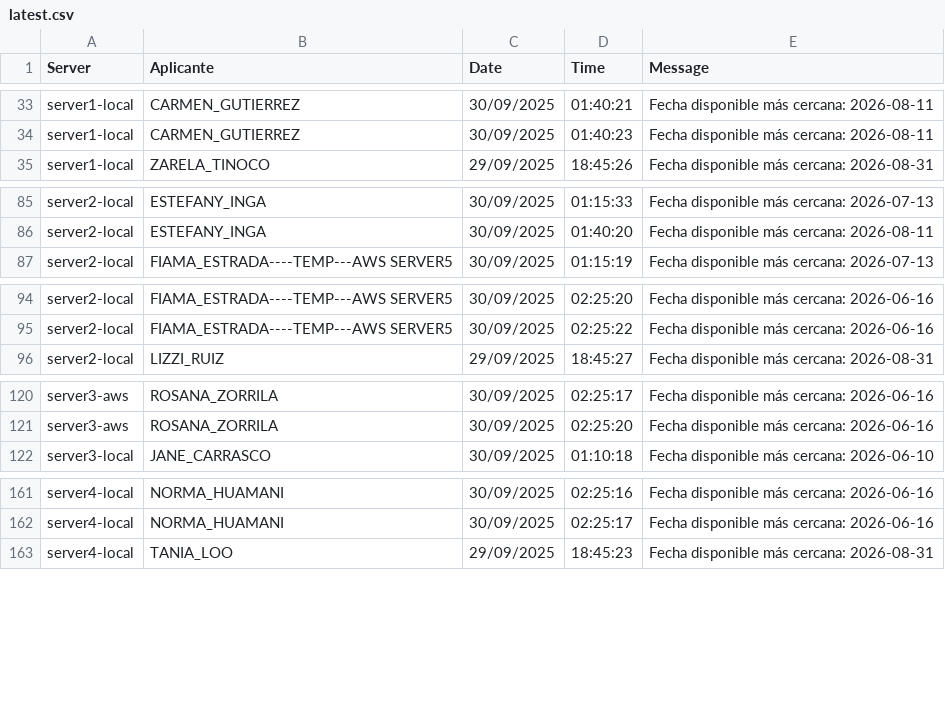
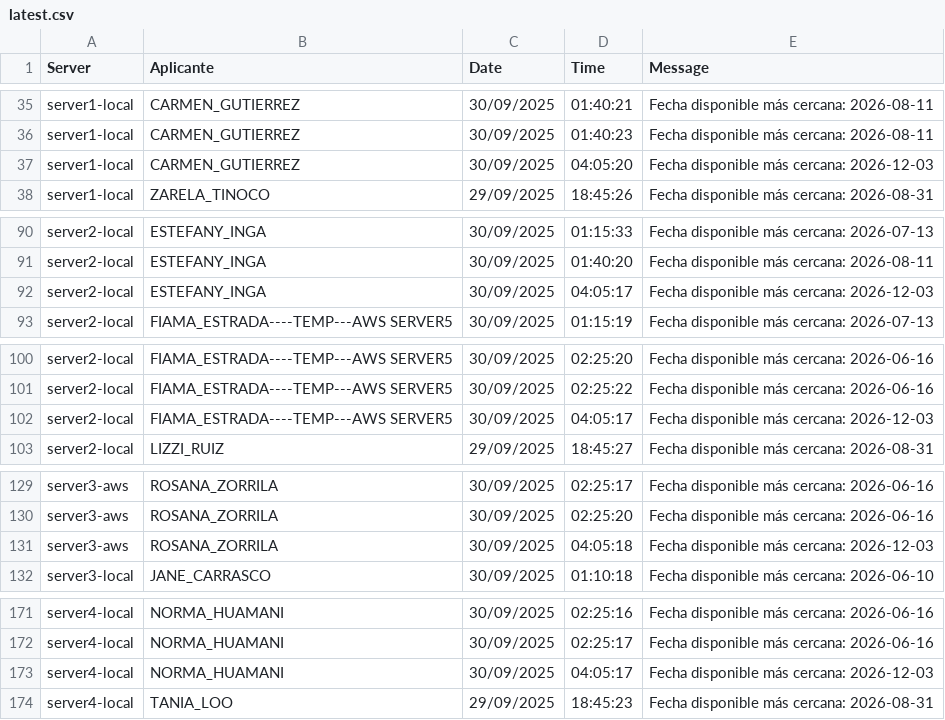
Before and after one commit to mcjha22025/disponibilidades, a CSV file: latest.csv, drawn as a sheet; only a part is shown, gaps mark what is left out; the diff covers the shown part only.

```diff
--- a/latest.csv
+++ b/latest.csv
@@ -34,2 +36,3 @@ server1-local,CARMEN_GUTIERREZ,30/09/2025,01:40:21,Fecha disponible más cercana
 server1-local,CARMEN_GUTIERREZ,30/09/2025,01:40:23,Fecha disponible más cercana: 2026-08-11
+server1-local,CARMEN_GUTIERREZ,30/09/2025,04:05:20,Fecha disponible más cercana: 2026-12-03
 server1-local,ZARELA_TINOCO,29/09/2025,18:45:26,Fecha disponible más cercana: 2026-08-31
@@ -86,2 +91,3 @@ server2-local,ESTEFANY_INGA,30/09/2025,01:15:33,Fecha disponible más cercana: 2
 server2-local,ESTEFANY_INGA,30/09/2025,01:40:20,Fecha disponible más cercana: 2026-08-11
+server2-local,ESTEFANY_INGA,30/09/2025,04:05:17,Fecha disponible más cercana: 2026-12-03
 server2-local,FIAMA_ESTRADA----TEMP---AWS SERVER5,30/09/2025,01:15:19,Fecha disponible más cercana: 2026-07-13
@@ -95,2 +101,3 @@ server2-local,FIAMA_ESTRADA----TEMP---AWS SERVER5,30/09/2025,02:25:20,Fecha disp
 server2-local,FIAMA_ESTRADA----TEMP---AWS SERVER5,30/09/2025,02:25:22,Fecha disponible más cercana: 2026-06-16
+server2-local,FIAMA_ESTRADA----TEMP---AWS SERVER5,30/09/2025,04:05:17,Fecha disponible más cercana: 2026-12-03
 server2-local,LIZZI_RUIZ,29/09/2025,18:45:27,Fecha disponible más cercana: 2026-08-31
@@ -121,2 +130,3 @@ server3-aws,ROSANA_ZORRILA,30/09/2025,02:25:17,Fecha disponible más cercana: 20
 server3-aws,ROSANA_ZORRILA,30/09/2025,02:25:20,Fecha disponible más cercana: 2026-06-16
+server3-aws,ROSANA_ZORRILA,30/09/2025,04:05:18,Fecha disponible más cercana: 2026-12-03
 server3-local,JANE_CARRASCO,30/09/2025,01:10:18,Fecha disponible más cercana: 2026-06-10
@@ -162,2 +172,3 @@ server4-local,NORMA_HUAMANI,30/09/2025,02:25:16,Fecha disponible más cercana: 2
 server4-local,NORMA_HUAMANI,30/09/2025,02:25:17,Fecha disponible más cercana: 2026-06-16
+server4-local,NORMA_HUAMANI,30/09/2025,04:05:17,Fecha disponible más cercana: 2026-12-03
 server4-local,TANIA_LOO,29/09/2025,18:45:23,Fecha disponible más cercana: 2026-08-31
```
Also changed, not shown: 8 added rows elsewhere in this file.
